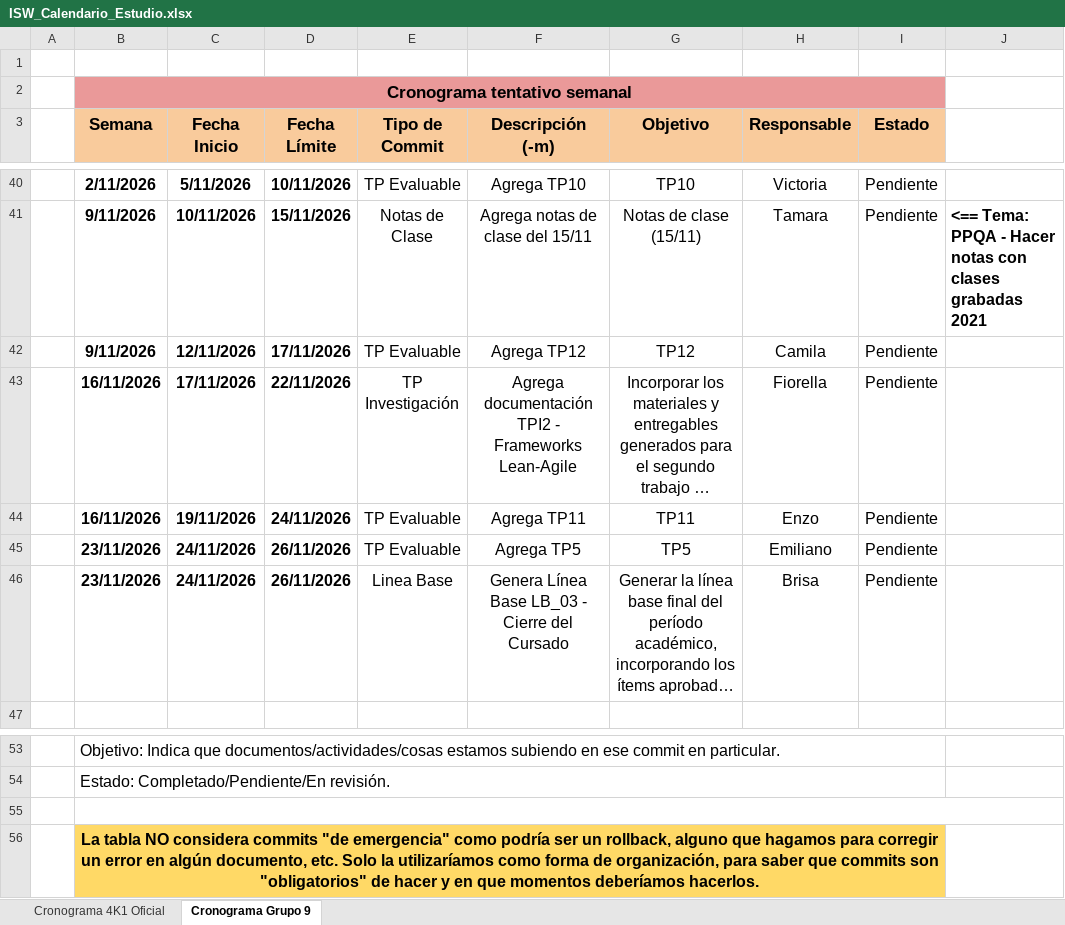
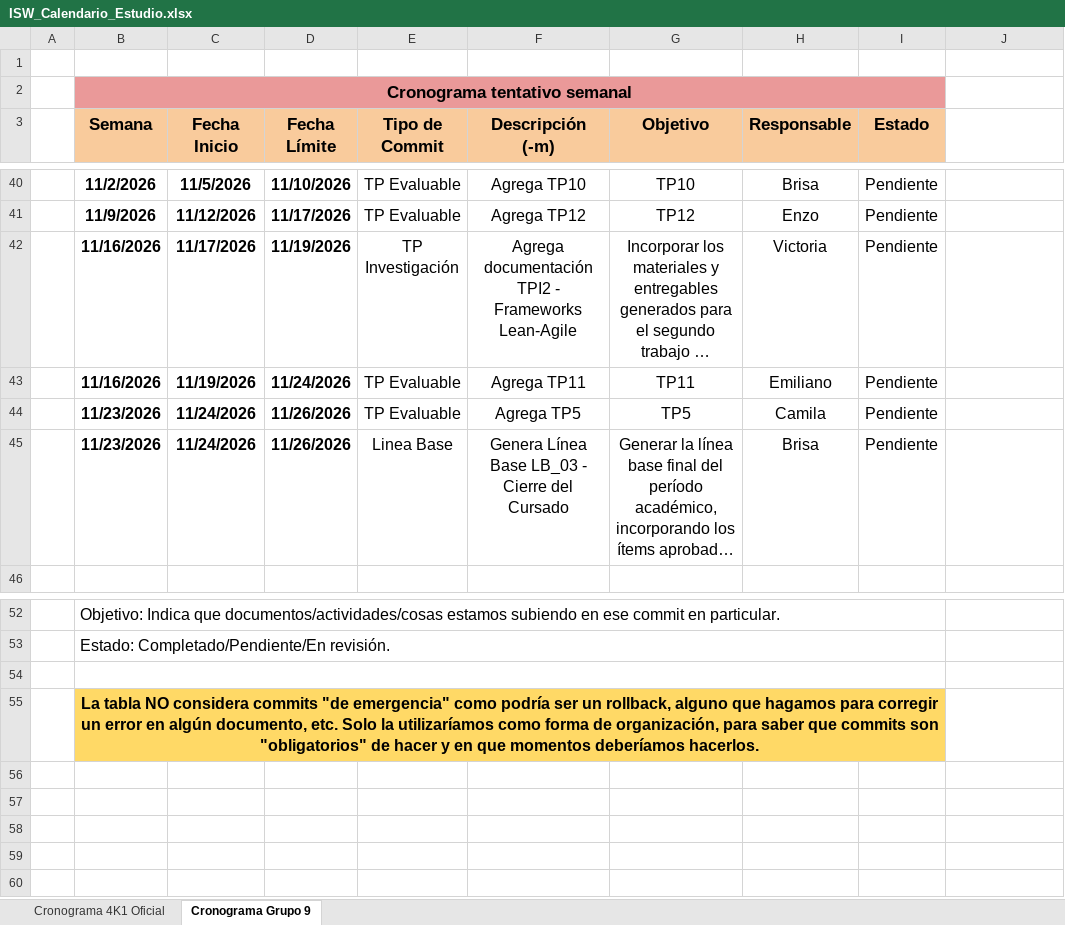
Before and after one commit to agustinajuri18/ISW-G9-4K1-2026, an Excel workbook: Planificacion/ISW_Calendario_Estudio.xlsx, sheet Cronograma Grupo 9, drawn as a sheet; only a part is shown, gaps mark what is left out; long unchanged cells end in …; values as stored, in another font and other column widths than the file's, no borders; charts and pictures and conditional formats not drawn; removed rows and columns are numbered as before the commit, all else as after; the diff covers the shown part only; the diff names each change by its address in the sheet, - before the commit and + after, or states it on an @@ line.

Commit message:
Actualiza cronograma y hace pequeños cambios en el readme

```diff
--- a/Planificacion/ISW_Calendario_Estudio.xlsx (sheet Cronograma Grupo 9)
+++ b/Planificacion/ISW_Calendario_Estudio.xlsx (sheet Cronograma Grupo 9)
-B40 (Semana): 2/11/2026
+B40 (Semana): 11/2/2026
-C40 (Fecha Inicio): 5/11/2026
+C40 (Fecha Inicio): 11/5/2026
-D40 (Fecha Límite): 10/11/2026
+D40 (Fecha Límite): 11/10/2026
-H40 (Responsable): Victoria
+H40 (Responsable): Brisa
-row 41:  | 9/11/2026 | 10/11/2026 | 15/11/2026 | Notas de Clase | Agrega notas de clase del 15/11 | Notas de clase (15/11) | Tamara | Pendiente | <== Tema: PPQA - Hacer notas con clases grabadas 2021
-B41 (Semana): 9/11/2026
+B41 (Semana): 11/9/2026
-C41 (Fecha Inicio): 12/11/2026
+C41 (Fecha Inicio): 11/12/2026
-D41 (Fecha Límite): 17/11/2026
+D41 (Fecha Límite): 11/17/2026
-H41 (Responsable): Camila
+H41 (Responsable): Enzo
-B42:B43 (Semana): 16/11/2026
+B42:B43 (Semana): 11/16/2026
-C42 (Fecha Inicio): 17/11/2026
+C42 (Fecha Inicio): 11/17/2026
-D42 (Fecha Límite): 22/11/2026
+D42 (Fecha Límite): 11/19/2026
-H42 (Responsable): Fiorella
+H42 (Responsable): Victoria
-C43 (Fecha Inicio): 19/11/2026
+C43 (Fecha Inicio): 11/19/2026
-D43 (Fecha Límite): 24/11/2026
+D43 (Fecha Límite): 11/24/2026
-H43 (Responsable): Enzo
+H43 (Responsable): Emiliano
-B44:B45 (Semana): 23/11/2026
+B44:B45 (Semana): 11/23/2026
-C44:C45 (Fecha Inicio): 24/11/2026
+C44:C45 (Fecha Inicio): 11/24/2026
-D44:D45 (Fecha Límite): 26/11/2026
+D44:D45 (Fecha Límite): 11/26/2026
-H44 (Responsable): Emiliano
+H44 (Responsable): Camila
-B55:J55 merged
+B54:I54 merged
```
Also changed, not shown: 123 edited cells elsewhere in this sheet, sheet Cronograma 4K1 Oficial, formulas that keep their value, charts or pictures, 1 other file.
